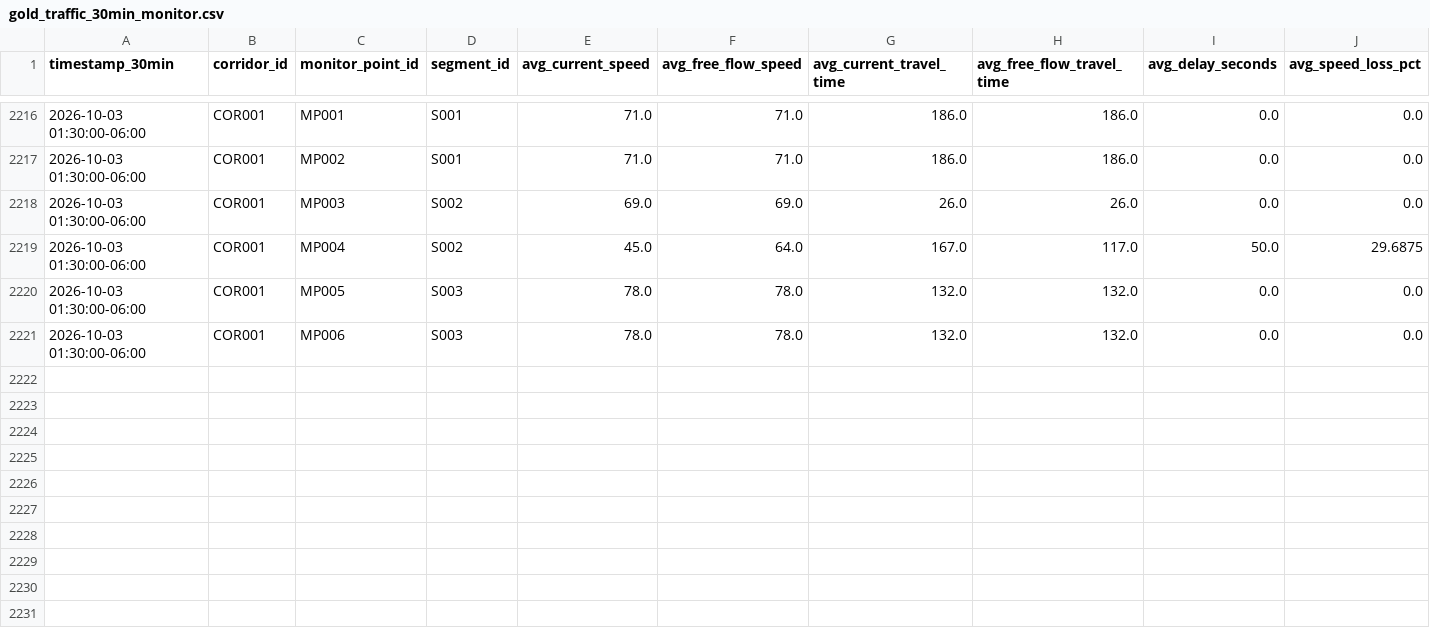
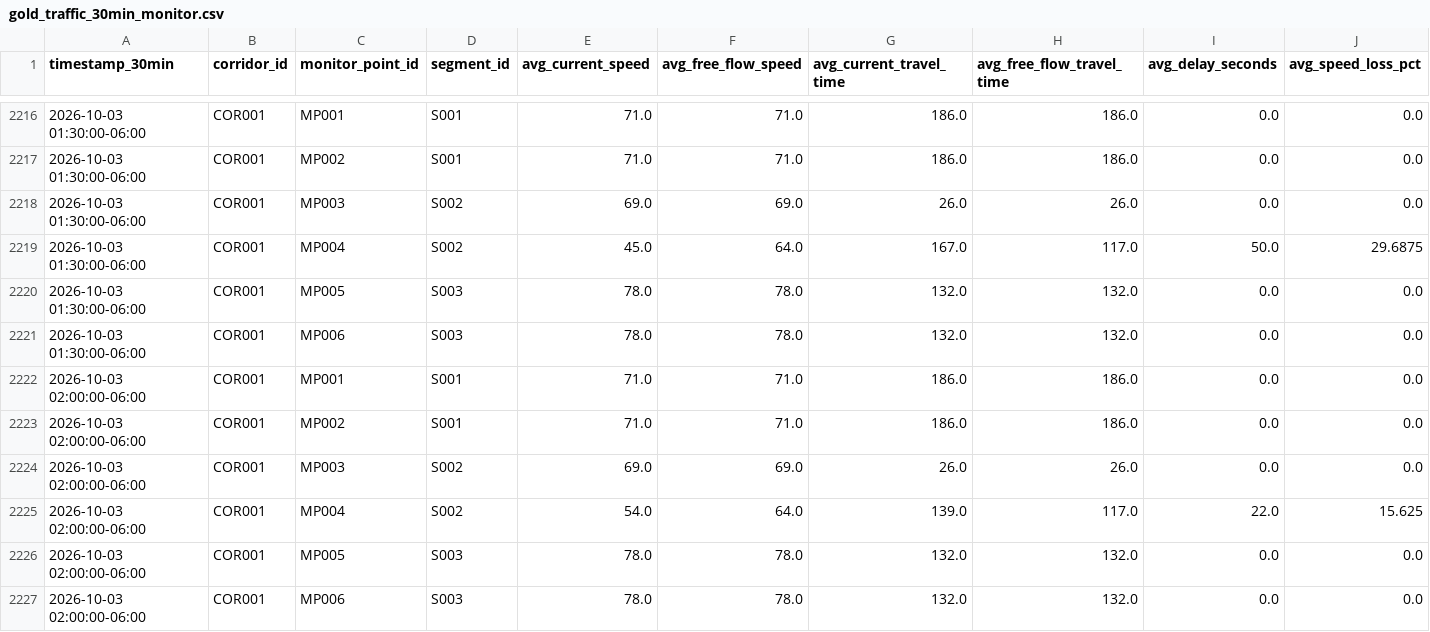
Before and after one commit to Git-Dante-22/Pachuca-Mobility, a CSV file: data/gold/traffic/gold_traffic_30min_monitor.csv, drawn as a sheet; only a part is shown, gaps mark what is left out; rows hold the shown columns only; the diff names each change by its address in the sheet, - before the commit and + after, or states it on an @@ line.

```diff
--- a/data/gold/traffic/gold_traffic_30min_monitor.csv
+++ b/data/gold/traffic/gold_traffic_30min_monitor.csv
+row 2222: 2026-10-03 02:00:00-06:00 | COR001 | MP001 | S001 | 71.0 | 71.0 | 186.0 | 186.0 | 0.0 | 0.0
+row 2223: 2026-10-03 02:00:00-06:00 | COR001 | MP002 | S001 | 71.0 | 71.0 | 186.0 | 186.0 | 0.0 | 0.0
+row 2224: 2026-10-03 02:00:00-06:00 | COR001 | MP003 | S002 | 69.0 | 69.0 | 26.0 | 26.0 | 0.0 | 0.0
+row 2225: 2026-10-03 02:00:00-06:00 | COR001 | MP004 | S002 | 54.0 | 64.0 | 139.0 | 117.0 | 22.0 | 15.625
+row 2226: 2026-10-03 02:00:00-06:00 | COR001 | MP005 | S003 | 78.0 | 78.0 | 132.0 | 132.0 | 0.0 | 0.0
+row 2227: 2026-10-03 02:00:00-06:00 | COR001 | MP006 | S003 | 78.0 | 78.0 | 132.0 | 132.0 | 0.0 | 0.0
```
Also changed, not shown: data/gold/traffic/gold_traffic_30min_segment.csv, data/silver/traffic/2026-09.csv.
